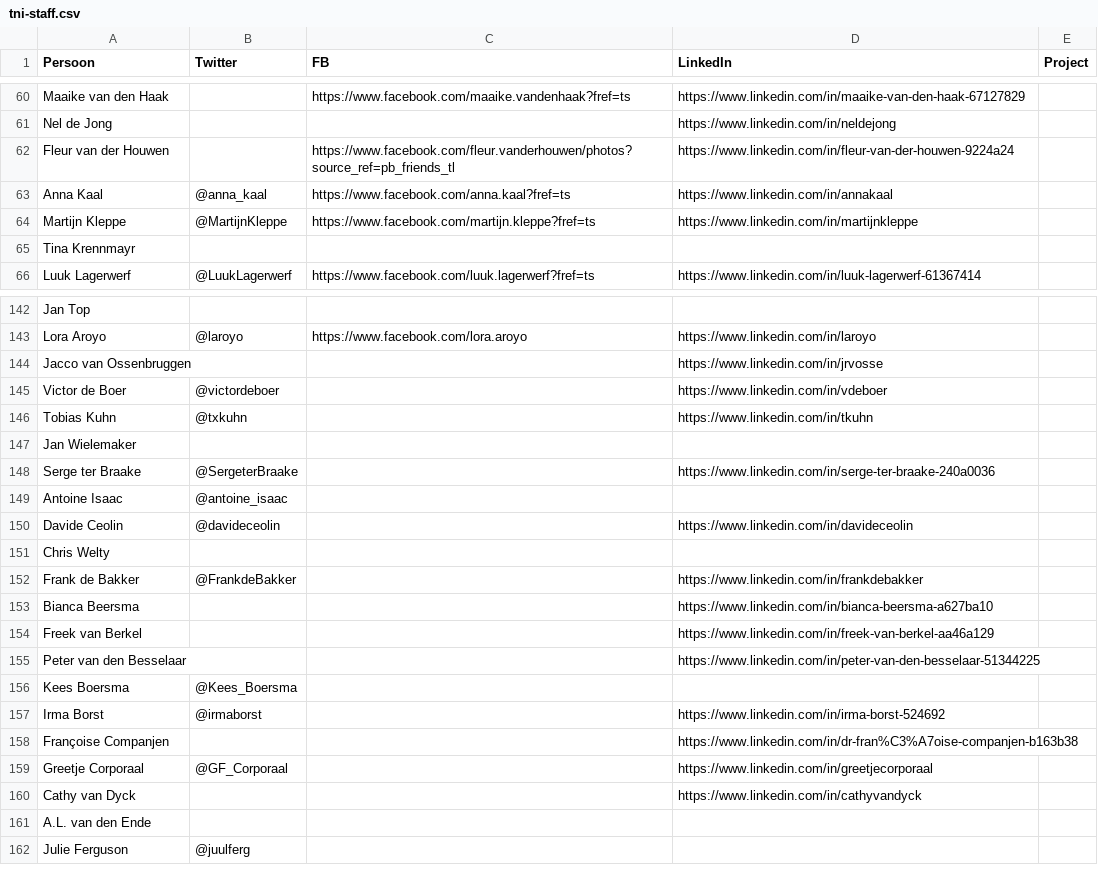
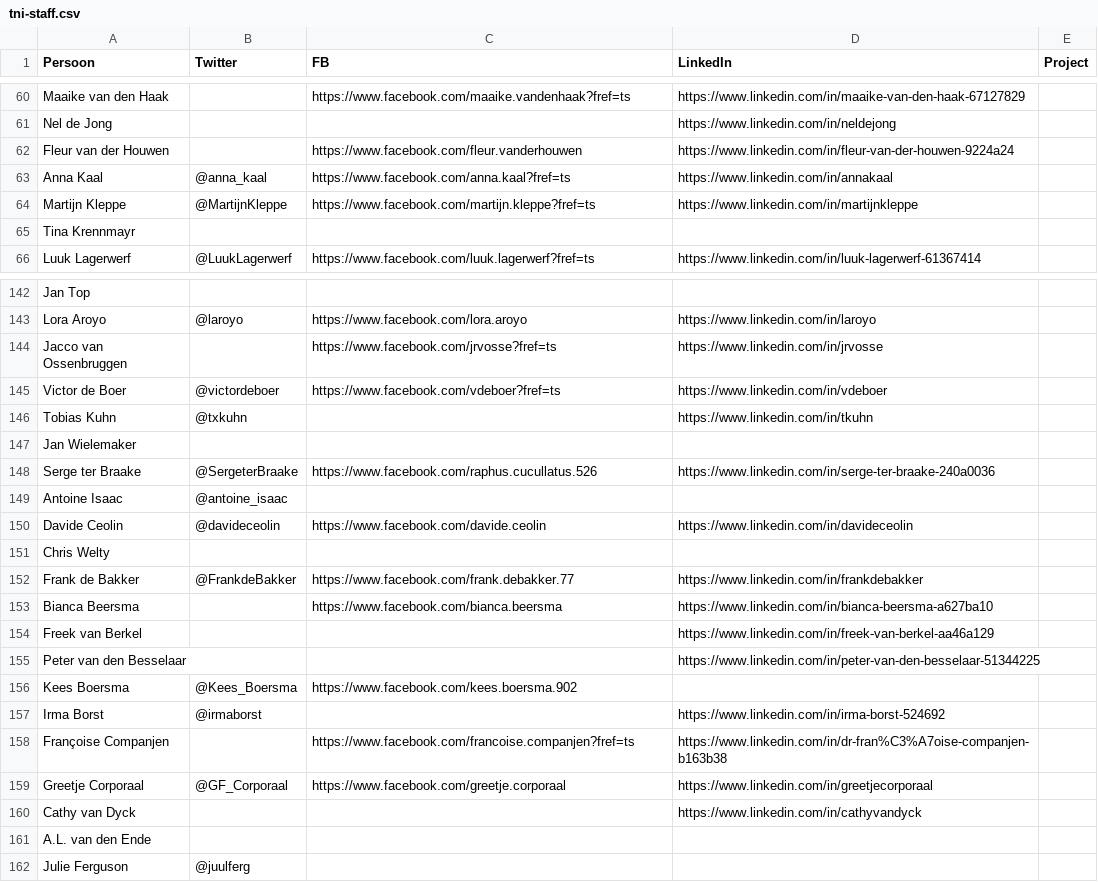
Before and after one commit to fmvb/social-web, a CSV file: social-app/tni-staff.csv, drawn as a sheet; only a part is shown, gaps mark what is left out; the diff covers the shown part only.

```diff
--- a/social-app/tni-staff.csv
+++ b/social-app/tni-staff.csv
@@ -61,3 +61,3 @@ Maaike van den Haak,,https://www.facebook.com/maaike.vandenhaak?fref=ts,https://
 Nel de Jong,,,https://www.linkedin.com/in/neldejong,
-Fleur van der Houwen,,https://www.facebook.com/fleur.vanderhouwen/photos?source_ref=pb_friends_tl,https://www.linkedin.com/in/fleur-van-der-houwen-9224a24,
+Fleur van der Houwen,,https://www.facebook.com/fleur.vanderhouwen,https://www.linkedin.com/in/fleur-van-der-houwen-9224a24,
 Anna Kaal,@anna_kaal,https://www.facebook.com/anna.kaal?fref=ts,https://www.linkedin.com/in/annakaal,
@@ -143,18 +143,18 @@ Jan Top ,,,,
 Lora Aroyo,@laroyo,https://www.facebook.com/lora.aroyo,https://www.linkedin.com/in/laroyo,
-Jacco van Ossenbruggen,,,https://www.linkedin.com/in/jrvosse,
-Victor de Boer,@victordeboer,,https://www.linkedin.com/in/vdeboer,
+Jacco van Ossenbruggen,,https://www.facebook.com/jrvosse?fref=ts,https://www.linkedin.com/in/jrvosse,
+Victor de Boer,@victordeboer,https://www.facebook.com/vdeboer?fref=ts,https://www.linkedin.com/in/vdeboer,
 Tobias Kuhn,@txkuhn,,https://www.linkedin.com/in/tkuhn,
 Jan Wielemaker,,,,
-Serge ter Braake,@SergeterBraake,,https://www.linkedin.com/in/serge-ter-braake-240a0036,
+Serge ter Braake,@SergeterBraake,https://www.facebook.com/raphus.cucullatus.526,https://www.linkedin.com/in/serge-ter-braake-240a0036,
 Antoine Isaac,@antoine_isaac,,,
-Davide Ceolin,@davideceolin,,https://www.linkedin.com/in/davideceolin,
+Davide Ceolin,@davideceolin,https://www.facebook.com/davide.ceolin,https://www.linkedin.com/in/davideceolin,
 Chris Welty,,,,
-Frank de Bakker,@FrankdeBakker,,https://www.linkedin.com/in/frankdebakker,
-Bianca Beersma,,,https://www.linkedin.com/in/bianca-beersma-a627ba10,
+Frank de Bakker,@FrankdeBakker,https://www.facebook.com/frank.debakker.77,https://www.linkedin.com/in/frankdebakker,
+Bianca Beersma,,https://www.facebook.com/bianca.beersma,https://www.linkedin.com/in/bianca-beersma-a627ba10,
 Freek van Berkel,,,https://www.linkedin.com/in/freek-van-berkel-aa46a129,
 Peter van den Besselaar,,,https://www.linkedin.com/in/peter-van-den-besselaar-51344225,
-Kees Boersma,@Kees_Boersma,,,
+Kees Boersma,@Kees_Boersma,https://www.facebook.com/kees.boersma.902,,
 Irma Borst,@irmaborst,,https://www.linkedin.com/in/irma-borst-524692,
-Françoise Companjen,,,https://www.linkedin.com/in/dr-fran%C3%A7oise-companjen-b163b38,
-Greetje Corporaal,@GF_Corporaal,,https://www.linkedin.com/in/greetjecorporaal,
+Françoise Companjen,,https://www.facebook.com/francoise.companjen?fref=ts,https://www.linkedin.com/in/dr-fran%C3%A7oise-companjen-b163b38,
+Greetje Corporaal,@GF_Corporaal,https://www.facebook.com/greetje.corporaal,https://www.linkedin.com/in/greetjecorporaal,
 Cathy van Dyck,,,https://www.linkedin.com/in/cathyvandyck,
```
Also changed, not shown: 28 edited cells elsewhere in this file.
